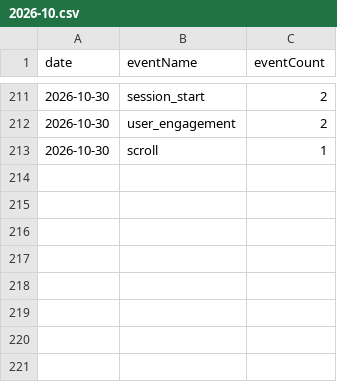
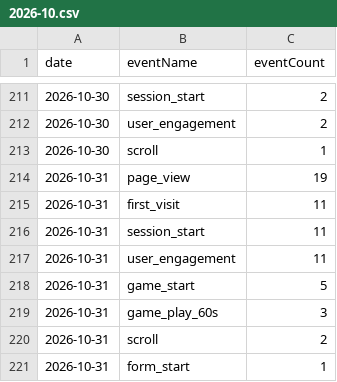
Before and after one commit to thanhnt1910/gsc-data, a CSV file: data/ga4/events/2026-10.csv, drawn as a sheet; only a part is shown, gaps mark what is left out.

```diff
--- a/data/ga4/events/2026-10.csv
+++ b/data/ga4/events/2026-10.csv
@@ -213 +213,9 @@ date,eventName,eventCount
 2026-10-30,scroll,1
+2026-10-31,page_view,19
+2026-10-31,first_visit,11
+2026-10-31,session_start,11
+2026-10-31,user_engagement,11
+2026-10-31,game_start,5
+2026-10-31,game_play_60s,3
+2026-10-31,scroll,2
+2026-10-31,form_start,1
```
Also changed, not shown: data/bing/queries.csv, data/ga4/channels/2026-10.csv, 9 other files.
